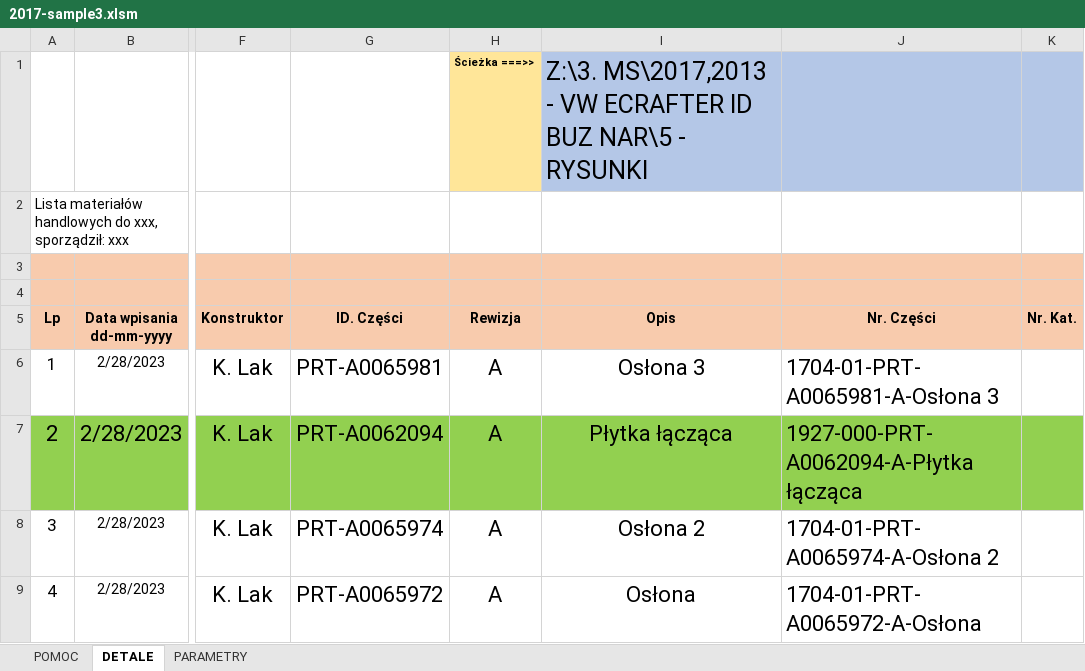
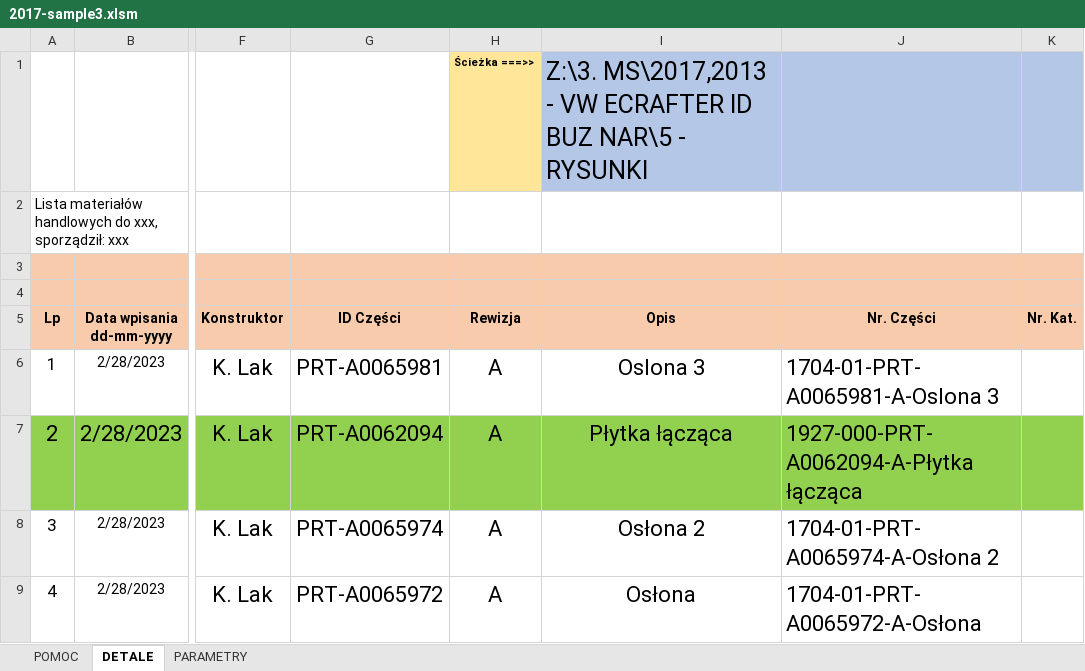
Before and after one commit to KrzysiekWroblewski/PDM_search, an Excel workbook: EXCEL_files/2017-sample3.xlsm, sheet DETALE, drawn as a sheet; only a part is shown, gaps mark what is left out; values as stored, in another font and other column widths than the file's, no borders; charts and pictures and conditional formats not drawn; the diff names each change by its address in the sheet, - before the commit and + after, or states it on an @@ line.

```diff
--- a/EXCEL_files/2017-sample3.xlsm (sheet DETALE)
+++ b/EXCEL_files/2017-sample3.xlsm (sheet DETALE)
-G5: ID. Części
+G5: ID Części
-I6 (Opis): Osłona 3
+I6 (Opis): Oslona 3
-J6 (Nr. Części): 1704-01-PRT-A0065981-A-Osłona 3
+J6 (Nr. Części): 1704-01-PRT-A0065981-A-Oslona 3
```
Also changed, not shown: EXCEL_files/1420-sample7.xlsm, 13 other files.
